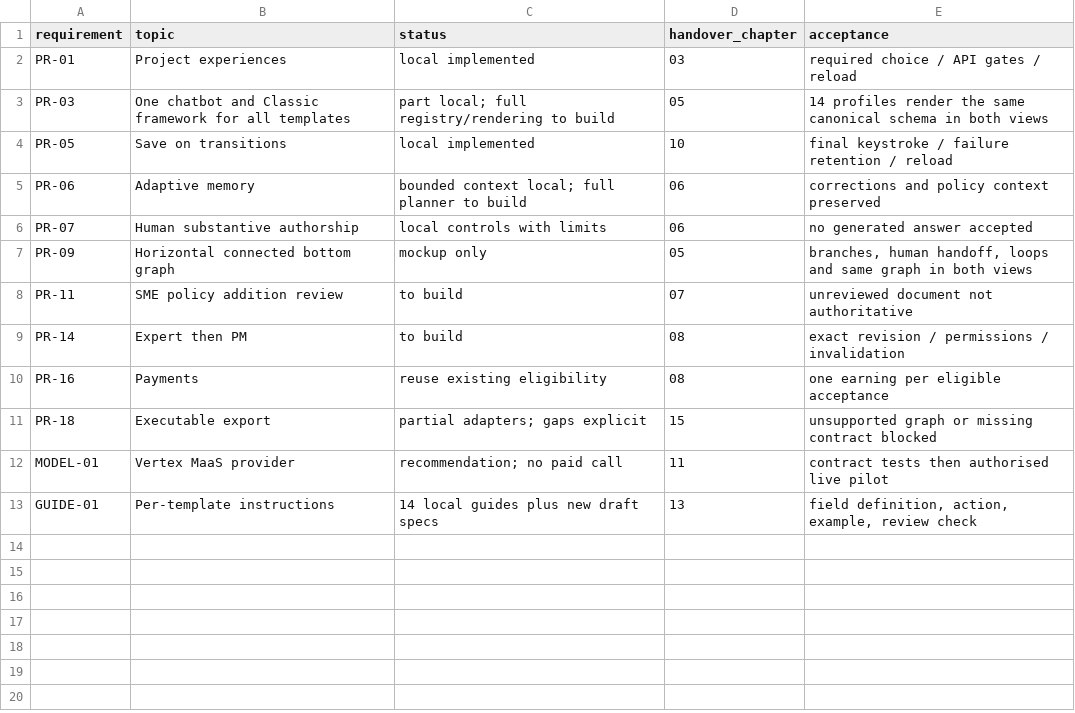
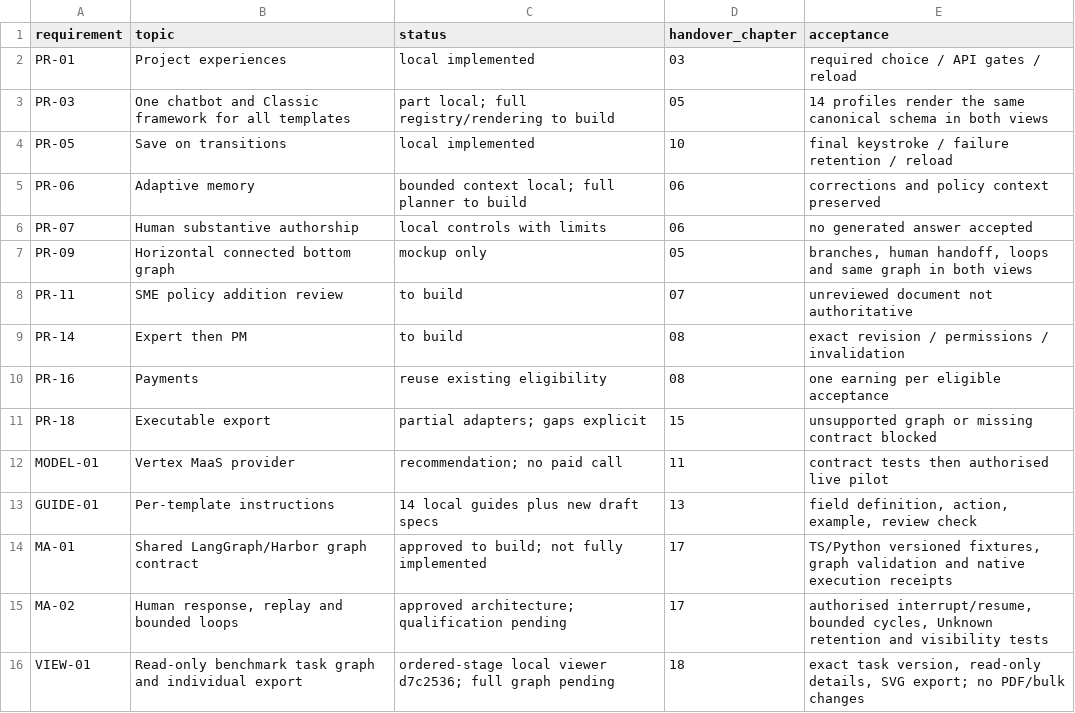
Before and after one commit to vasudevansundarababu-dev/adi-praxis, a CSV file: docs/authoring/handover-v2/requirements-traceability.csv, drawn as a sheet.

```diff
--- a/docs/authoring/handover-v2/requirements-traceability.csv
+++ b/docs/authoring/handover-v2/requirements-traceability.csv
@@ -13 +13,4 @@ MODEL-01,Vertex MaaS provider,recommendation; no paid call,11,contract tests the
 GUIDE-01,Per-template instructions,14 local guides plus new draft specs,13,"field definition, action, example, review check"
+MA-01,Shared LangGraph/Harbor graph contract,approved to build; not fully implemented,17,"TS/Python versioned fixtures, graph validation and native execution receipts"
+MA-02,"Human response, replay and bounded loops",approved architecture; qualification pending,17,"authorised interrupt/resume, bounded cycles, Unknown retention and visibility tests"
+VIEW-01,Read-only benchmark task graph and individual export,ordered-stage local viewer d7c2536; full graph pending,18,"exact task version, read-only details, SVG export; no PDF/bulk changes"
```
Also changed, not shown: 9 other files.
